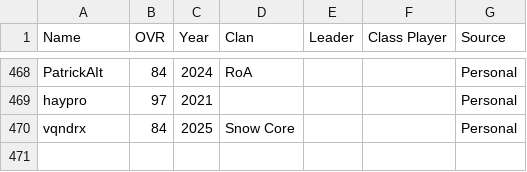
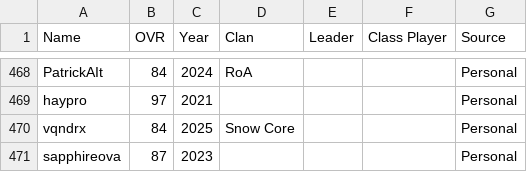
Before and after one commit to acepilot147/ClanDraft, a CSV file: CombinedLists.csv, drawn as a sheet; only a part is shown, gaps mark what is left out.

Commit message:
Add sapphireova (87, 2023) submission, regenerate rosters
Fixes a missing comma in the new row that had shifted Personal into
the Class Player column and left Source empty. Pool is 382 players
across 470 rows.

```diff
--- a/CombinedLists.csv
+++ b/CombinedLists.csv
@@ -470 +470,2 @@ haypro,97,2021,,,,Personal
 vqndrx,84,2025,Snow Core,,,Personal
+sapphireova,87,2023,,,,Personal
```
Also changed, not shown: 2 other files.
